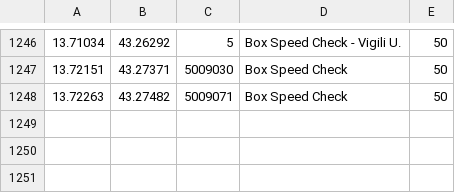
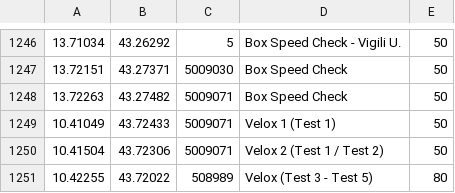
Before and after one commit to biappi/10-years-old-backup, a CSV file: Autovelox/trunk/Autovelox2Pro/AutoveloxFissi.csv, drawn as a sheet; only a part is shown, gaps mark what is left out; the diff names each change by its address in the sheet, - before the commit and + after, or states it on an @@ line.

Commit message:
new csv file with autovelox + tutor di test
git-svn-id: https://xp-dev.com/svn/biappi-HandcraftSW@62 0f4557bd-cc6f-0410-bf7d-5d4a72267dac

```diff
--- a/Autovelox/trunk/Autovelox2Pro/AutoveloxFissi.csv
+++ b/Autovelox/trunk/Autovelox2Pro/AutoveloxFissi.csv
+row 1249: 10.41049 | 43.72433 | 5009071 | Velox 1 (Test 1) | 50
+row 1250: 10.41504 | 43.72306 | 5009071 | Velox 2 (Test 1 / Test 2) | 50
+row 1251: 10.42255 | 43.72022 | 508989 | Velox (Test 3 - Test 5) | 80
```
Also changed, not shown: Autovelox/trunk/Autovelox2Pro/Sicve_Fine.csv, Autovelox/trunk/Autovelox2Pro/Sicve_Inizio.csv.
